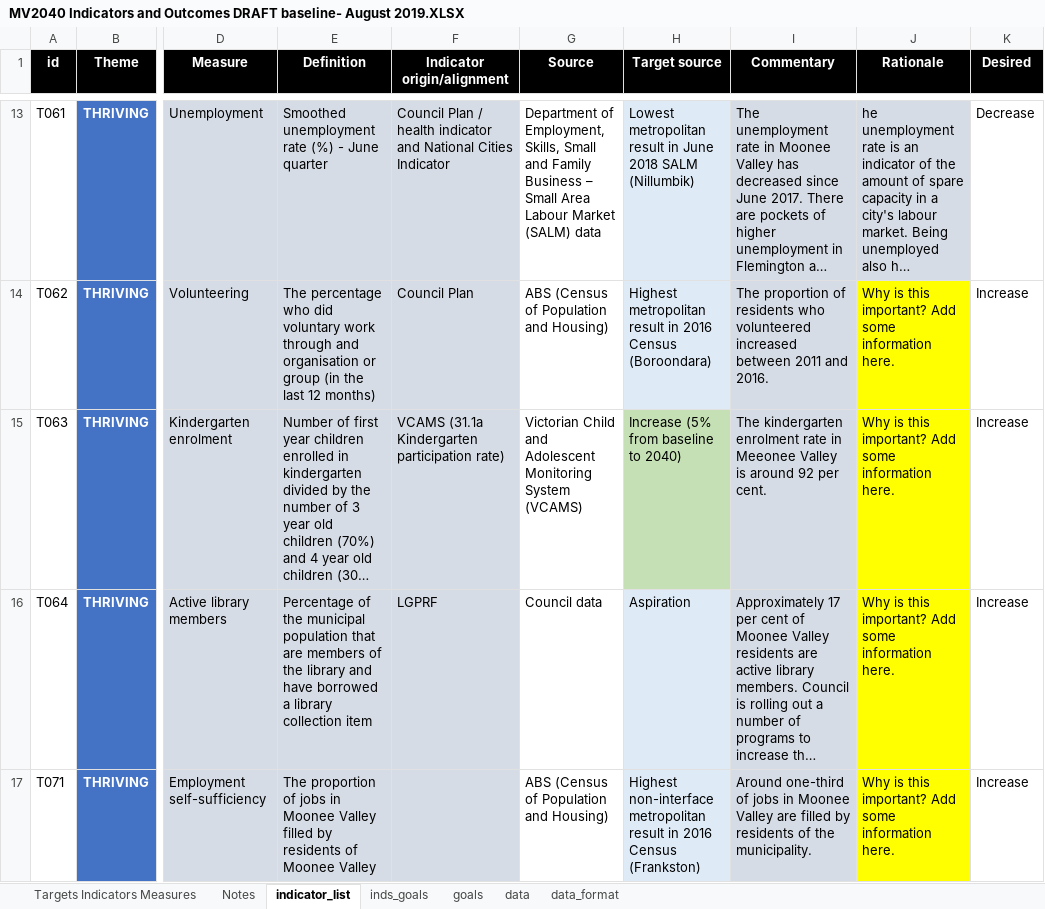
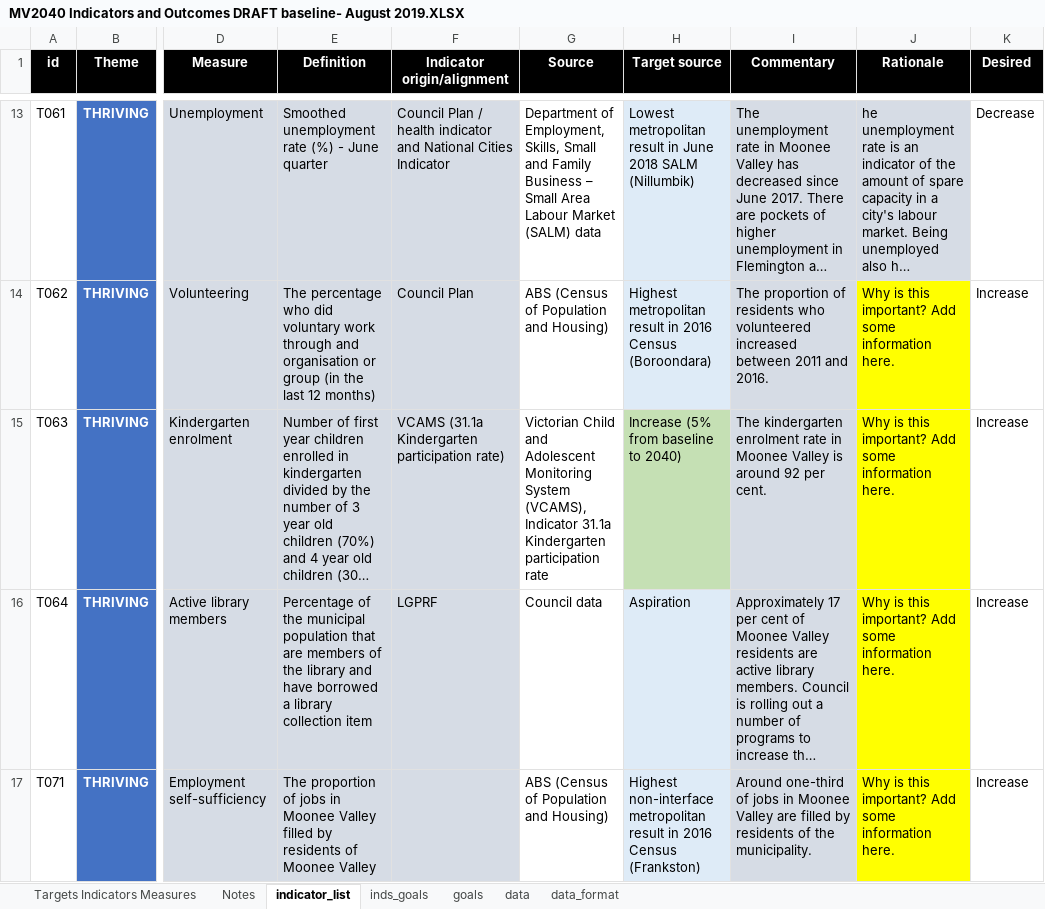
Before and after one commit to williamlai2/mv2040_outcomes_framework, an Excel workbook: MV2040 Indicators and Outcomes DRAFT baseline- August 2019.XLSX, sheet indicator_list, drawn as a sheet; only a part is shown, gaps mark what is left out; long unchanged cells end in …; values as stored, in another font and other column widths than the file's, no borders; conditional formats not drawn; the diff covers the shown part only; the diff names each change by its address in the sheet, - before the commit and + after, or states it on an @@ line.

Commit message:
updated text

```diff
--- a/MV2040 Indicators and Outcomes DRAFT baseline- August 2019.XLSX (sheet indicator_list)
+++ b/MV2040 Indicators and Outcomes DRAFT baseline- August 2019.XLSX (sheet indicator_list)
-G15 (Source): …Monitoring System (VCAMS)
+G15 (Source): …Monitoring System (VCAMS), Indicator 31.1a Kindergarten participation rate
-I15 (Commentary): …rate in Meeonee Valley is…
+I15 (Commentary): …rate in Moonee Valley is…
```
Also changed, not shown: 1 edited cell and cell formats elsewhere in this sheet.
